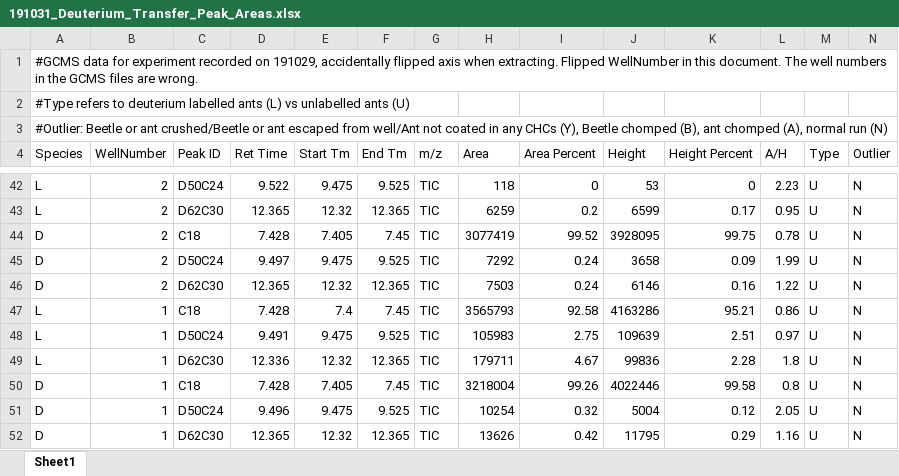
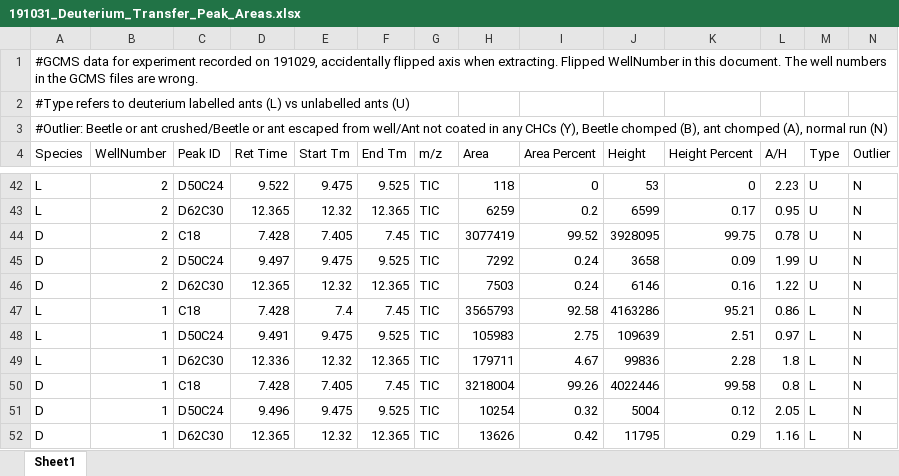
Before and after one commit to Tomnaragon/DCHC_transfer_Experiment, an Excel workbook: 191031_Deuterium_Transfer_Peak_Areas.xlsx, sheet Sheet1, drawn as a sheet; only a part is shown, gaps mark what is left out; values as stored, in another font and other column widths than the file's, no borders; the diff covers the shown part only; the diff names each change by its address in the sheet, - before the commit and + after, or states it on an @@ line.

Commit message:
Modified treatment column in 191031 data sheet as well as remaining jupyter notebooks

```diff
--- a/191031_Deuterium_Transfer_Peak_Areas.xlsx (sheet Sheet1)
+++ b/191031_Deuterium_Transfer_Peak_Areas.xlsx (sheet Sheet1)
-M47:M52 (Type): U
+M47:M52 (Type): L
```
Also changed, not shown: 18 edited cells elsewhere in this sheet, 8 other files.
